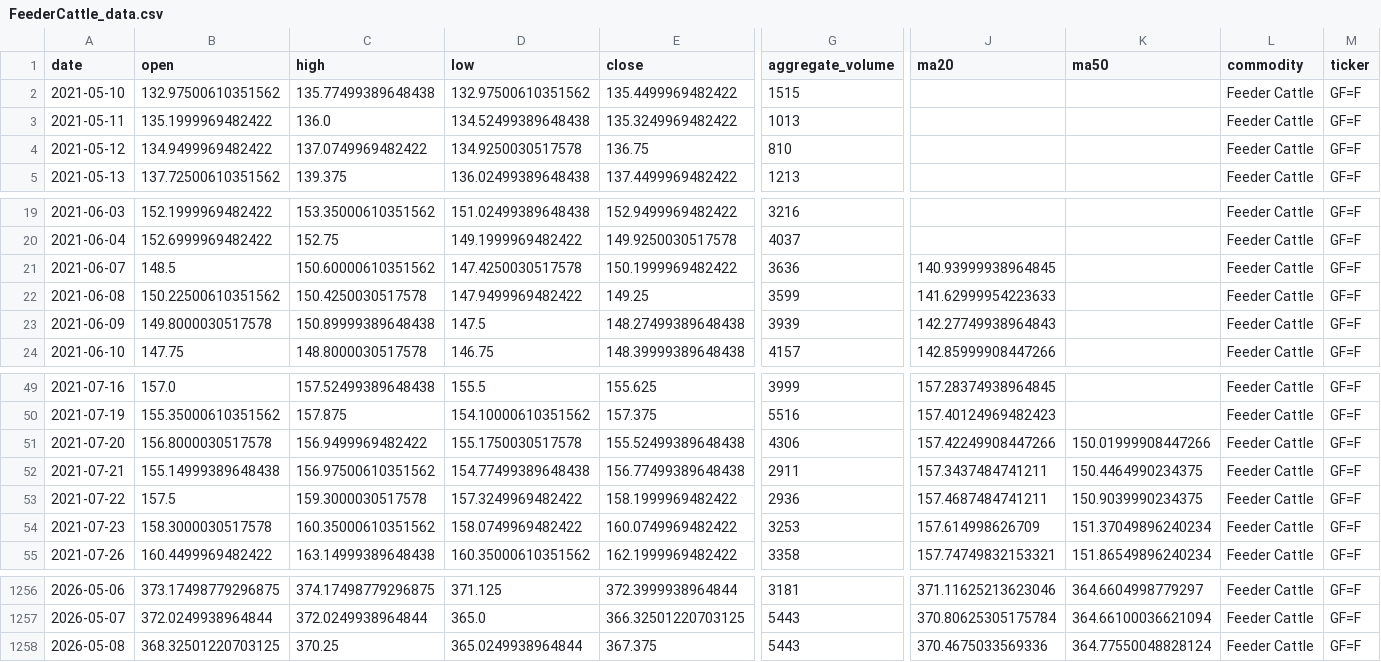
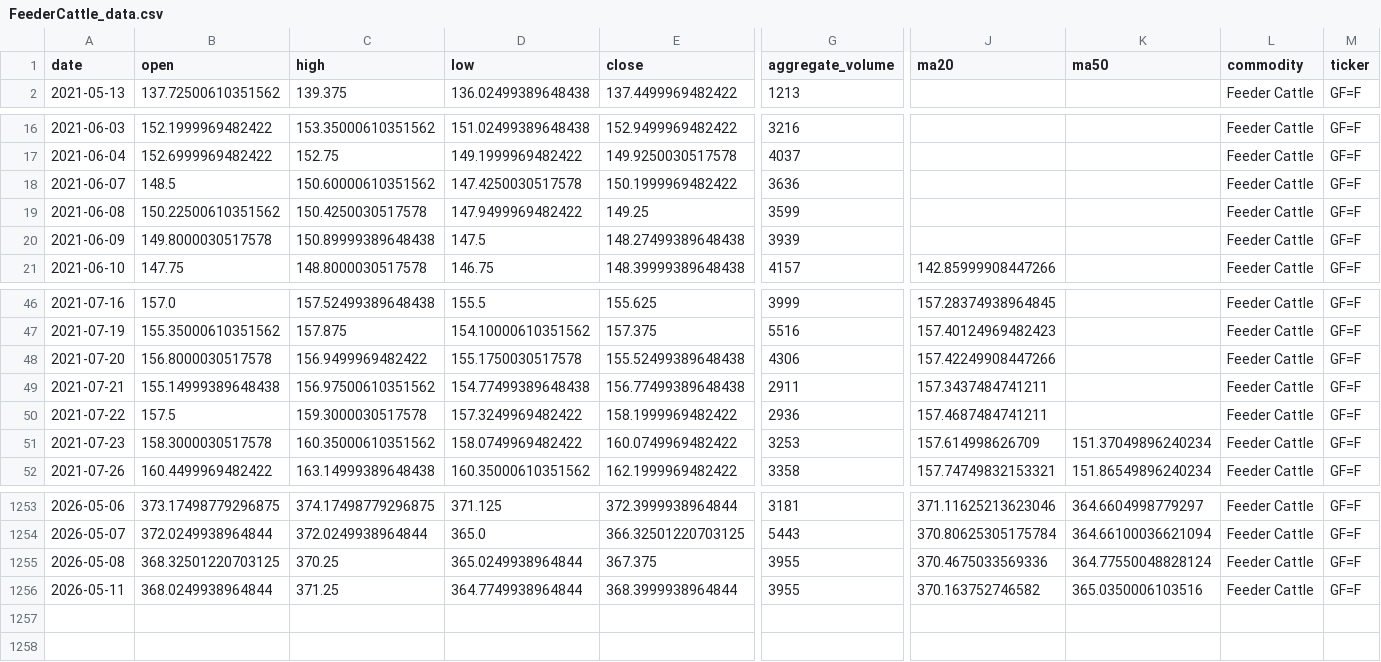
Before and after one commit to jjch1986/price-chart-site, a CSV file: data/FeederCattle_data.csv, drawn as a sheet; only a part is shown, gaps mark what is left out; removed rows and columns are numbered as before the commit, all else as after; rows hold the shown columns only; the diff names each change by its address in the sheet, - before the commit and + after, or states it on an @@ line.

```diff
--- a/data/FeederCattle_data.csv
+++ b/data/FeederCattle_data.csv
-row 2: 2021-05-10 | 132.97500610351562 | 135.77499389648438 | 132.97500610351562 | 135.4499969482422 | 1515 |  |  | Feeder Cattle | GF=F
-row 3: 2021-05-11 | 135.1999969482422 | 136.0 | 134.52499389648438 | 135.3249969482422 | 1013 |  |  | Feeder Cattle | GF=F
-row 4: 2021-05-12 | 134.9499969482422 | 137.0749969482422 | 134.9250030517578 | 136.75 | 810 |  |  | Feeder Cattle | GF=F
-J18 (ma20): 140.93999938964845
+J18 (ma20): (empty)
-J19 (ma20): 141.62999954223633
+J19 (ma20): (empty)
-J20 (ma20): 142.27749938964843
+J20 (ma20): (empty)
-K48 (ma50): 150.01999908447266
+K48 (ma50): (empty)
-K49 (ma50): 150.4464990234375
+K49 (ma50): (empty)
-K50 (ma50): 150.9039990234375
+K50 (ma50): (empty)
-G1255 (aggregate_volume): 5443
+G1255 (aggregate_volume): 3955
+row 1256: 2026-05-11 | 368.0249938964844 | 371.25 | 364.7749938964844 | 368.3999938964844 | 3955 | 370.163752746582 | 365.0350006103516 | Feeder Cattle | GF=F
```
Also changed, not shown: data/Coffee_data.csv, data/HSCEI_data.csv, 21 other files.
